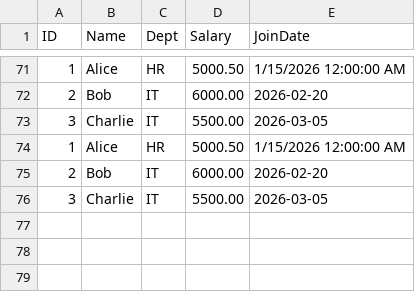
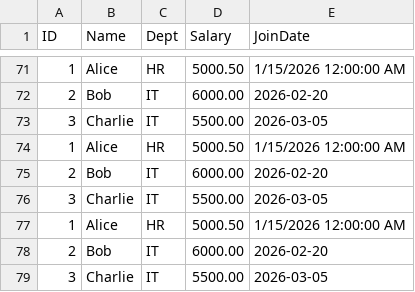
Before and after one commit to etl-sql/ETL-SQL, a CSV file: samples/kitchen_sinks/std.csv, drawn as a sheet; only a part is shown, gaps mark what is left out.

```diff
--- a/samples/kitchen_sinks/std.csv
+++ b/samples/kitchen_sinks/std.csv
@@ -76 +76,4 @@
 3,Charlie,IT,5500.00,2026-03-05
+1,Alice,HR,5000.50,1/15/2026 12:00:00 AM
+2,Bob,IT,6000.00,2026-02-20
+3,Charlie,IT,5500.00,2026-03-05
```
Also changed, not shown: samples/kitchen_sinks/custom.csv, samples/kitchen_sinks/qual.csv, 56 other files.
